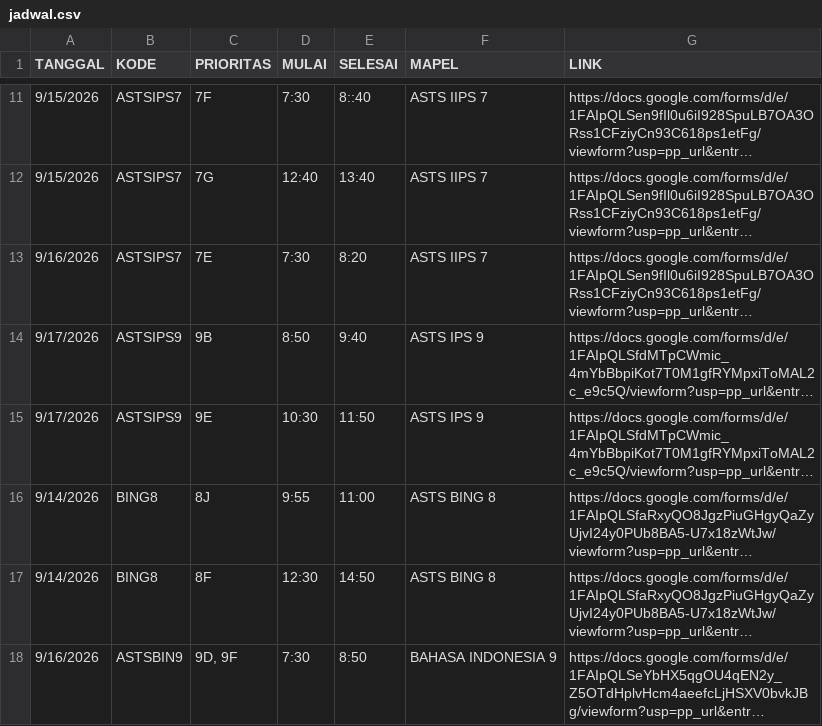
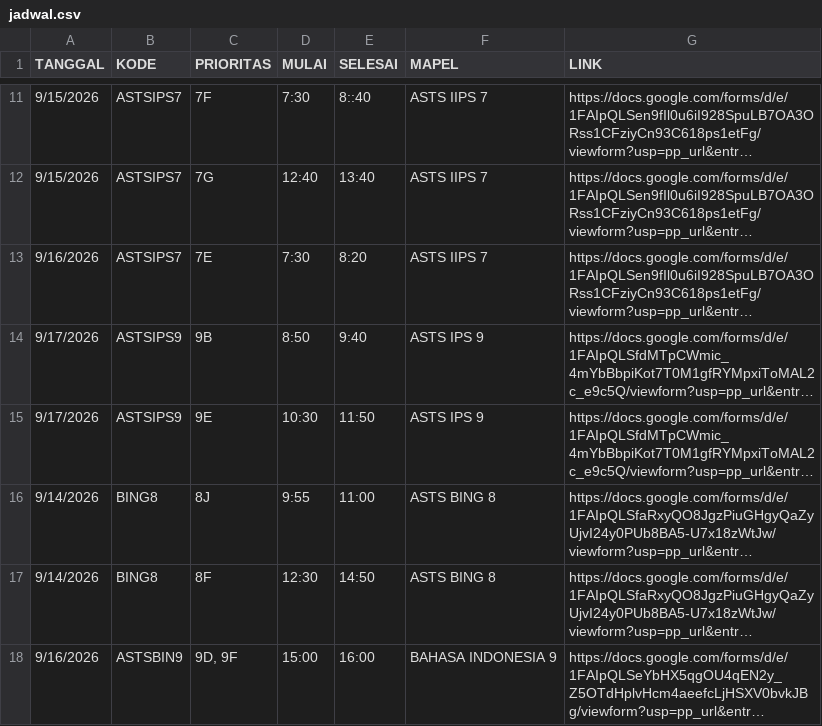
Before and after one commit to SMPN1KALIWEDI/ujian-smpn1kaliwedi, a CSV file: data/jadwal.csv, drawn as a sheet; only a part is shown, gaps mark what is left out; long unchanged cells end in …; the diff names each change by its address in the sheet, - before the commit and + after, or states it on an @@ line.

Commit message:
Update data/jadwal.csv - 2026-09-15T08:05:56.250Z

```diff
--- a/data/jadwal.csv
+++ b/data/jadwal.csv
-D18 (MULAI): 7:30
+D18 (MULAI): 15:00
-E18 (SELESAI): 8:50
+E18 (SELESAI): 16:00
```
